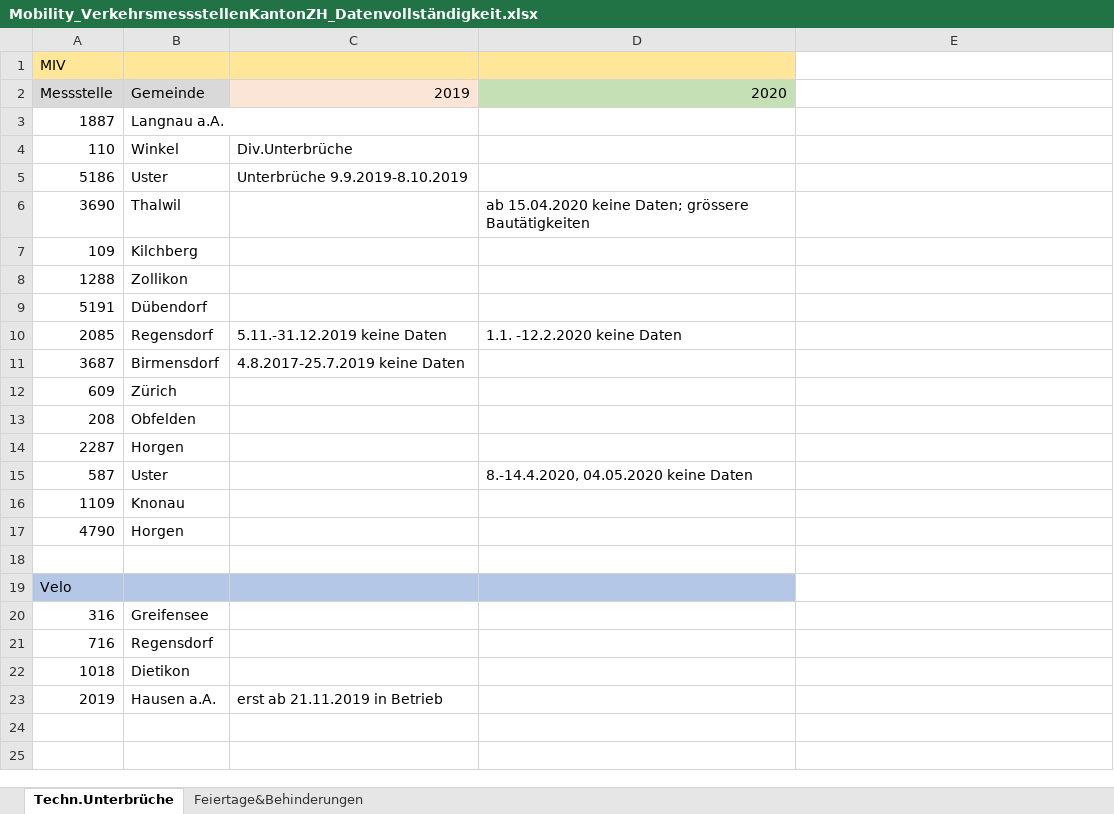
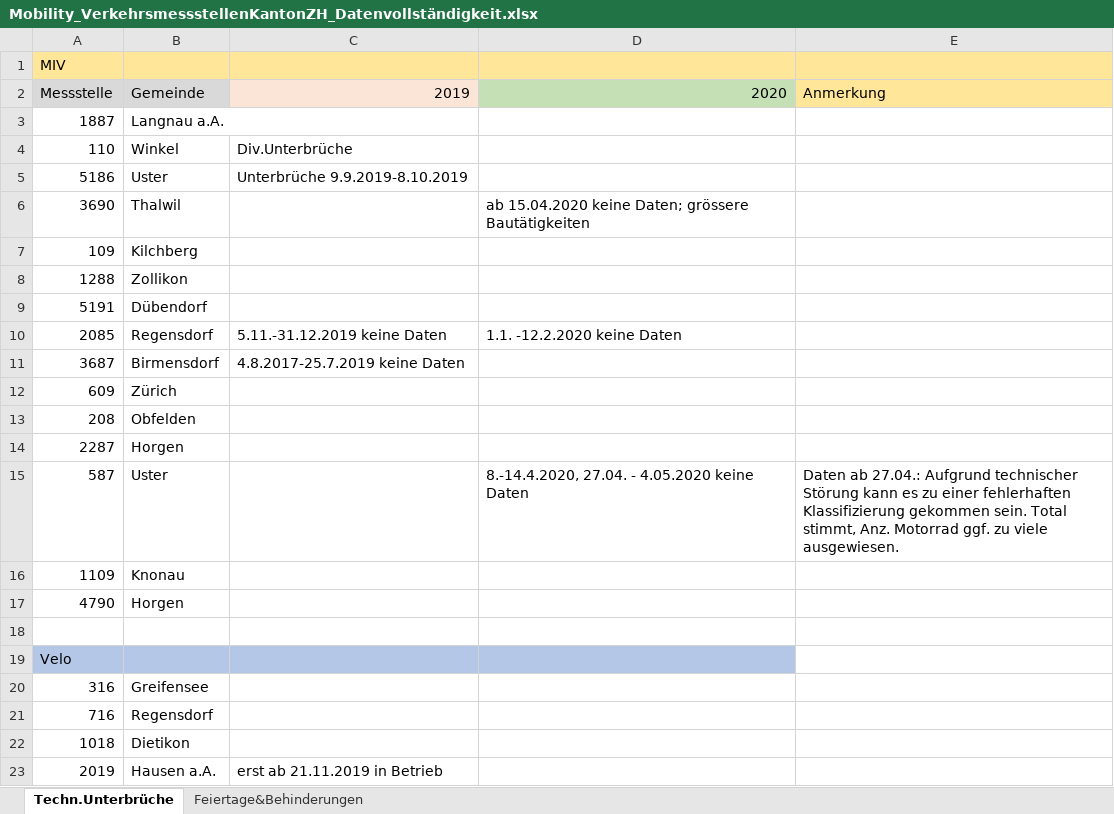
Before and after one commit to statistikZH/covid19monitoring_mobility_VerkehrsmessstellenKantonZH, an Excel workbook: Mobility_VerkehrsmessstellenKantonZH_Datenvollständigkeit.xlsx, sheet Techn.Unterbrüche, drawn as a sheet; values as stored, in another font and other column widths than the file's, no borders; the diff names each change by its address in the sheet, - before the commit and + after, or states it on an @@ line.

```diff
--- a/Mobility_VerkehrsmessstellenKantonZH_Datenvollständigkeit.xlsx (sheet Techn.Unterbrüche)
+++ b/Mobility_VerkehrsmessstellenKantonZH_Datenvollständigkeit.xlsx (sheet Techn.Unterbrüche)
-E1:E2 fill: none
+E1:E2 fill: #FFE699
-E2: (empty)
+E2: Anmerkung
-D15: 8.-14.4.2020, 04.05.2020 keine Daten
+D15: 8.-14.4.2020, 27.04. - 4.05.2020 keine Daten
-E15: (empty)
+E15: Daten ab 27.04.: Aufgrund technischer Störung kann es zu einer fehlerhaften Klassifizierung gekommen sein. Total stimmt, Anz. Motorrad ggf. zu viele ausgewiesen.
```
Also changed, not shown: sheet Feiertage&Behinderungen, 4 other files.
